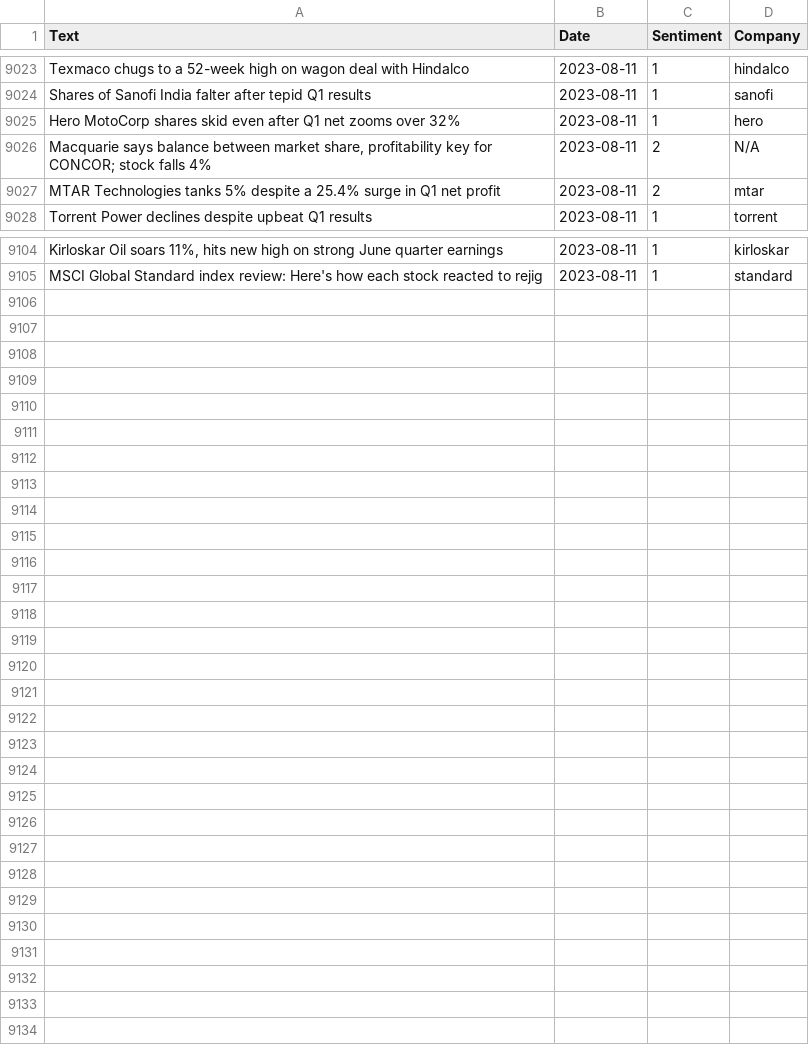
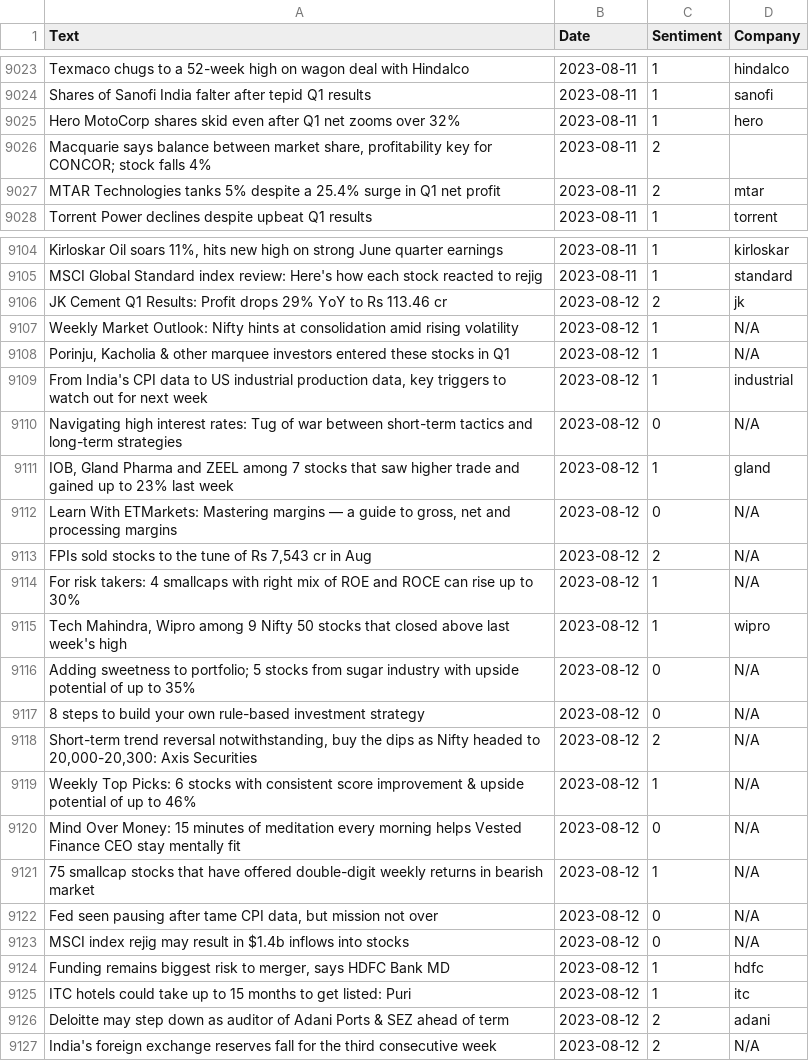
Before and after one commit to KingDEV22/Stock-Analysis, a CSV file: raw_news/dailynews.csv, drawn as a sheet; only a part is shown, gaps mark what is left out; the diff covers the shown part only; the diff names each change by its address in the sheet, - before the commit and + after, or states it on an @@ line.

```diff
--- a/raw_news/dailynews.csv
+++ b/raw_news/dailynews.csv
-D9026 (Company): N/A
+D9026 (Company): (empty)
+row 9106: JK Cement Q1 Results: Profit drops 29% YoY to Rs 113.46 cr | 2023-08-12 | 2 | jk
+row 9107: Weekly Market Outlook: Nifty hints at consolidation amid rising volatility | 2023-08-12 | 1 | N/A
+row 9108: Porinju, Kacholia & other marquee investors entered these stocks in Q1 | 2023-08-12 | 1 | N/A
+row 9109: From India's CPI data to US industrial production data, key triggers to watch out for next week | 2023-08-12 | 1 | industrial
+row 9110: Navigating high interest rates: Tug of war between short-term tactics and long-term strategies | 2023-08-12 | 0 | N/A
+row 9111: IOB, Gland Pharma and ZEEL among 7 stocks that saw higher trade and gained up to 23% last week | 2023-08-12 | 1 | gland
+row 9112: Learn With ETMarkets: Mastering margins — a guide to gross, net and processing margins | 2023-08-12 | 0 | N/A
+row 9113: FPIs sold stocks to the tune of Rs 7,543 cr in Aug | 2023-08-12 | 2 | N/A
+row 9114: For risk takers: 4 smallcaps with right mix of ROE and ROCE can rise up to 30% | 2023-08-12 | 1 | N/A
+row 9115: Tech Mahindra, Wipro among 9 Nifty 50 stocks that closed above last week's high | 2023-08-12 | 1 | wipro
+row 9116: Adding sweetness to portfolio; 5 stocks from sugar industry with upside potential of up to 35% | 2023-08-12 | 0 | N/A
+row 9117: 8 steps to build your own rule-based investment strategy | 2023-08-12 | 0 | N/A
+row 9118: Short-term trend reversal notwithstanding, buy the dips as Nifty headed to 20,000-20,300: Axis Securities | 2023-08-12 | 2 | N/A
+row 9119: Weekly Top Picks: 6 stocks with consistent score improvement & upside potential of up to 46% | 2023-08-12 | 1 | N/A
+row 9120: Mind Over Money: 15 minutes of meditation every morning helps Vested Finance CEO stay mentally fit | 2023-08-12 | 0 | N/A
+row 9121: 75 smallcap stocks that have offered double-digit weekly returns in bearish market | 2023-08-12 | 1 | N/A
+row 9122: Fed seen pausing after tame CPI data, but mission not over | 2023-08-12 | 0 | N/A
+row 9123: MSCI index rejig may result in $1.4b inflows into stocks | 2023-08-12 | 0 | N/A
+row 9124: Funding remains biggest risk to merger, says HDFC Bank MD | 2023-08-12 | 1 | hdfc
+row 9125: ITC hotels could take up to 15 months to get listed: Puri | 2023-08-12 | 1 | itc
+row 9126: Deloitte may step down as auditor of Adani Ports & SEZ ahead of term | 2023-08-12 | 2 | adani
+row 9127: India's foreign exchange reserves fall for the third consecutive week | 2023-08-12 | 2 | N/A
```
Also changed, not shown: 62 edited cells elsewhere in this file.
